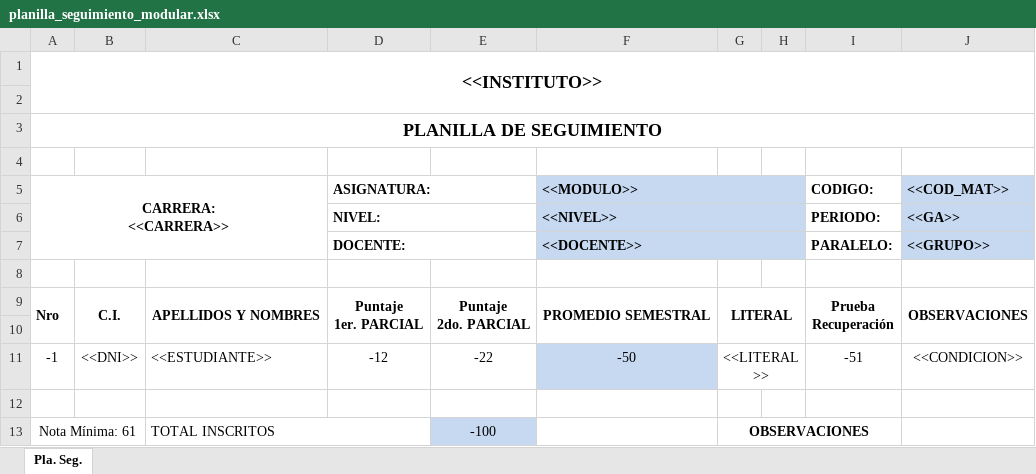
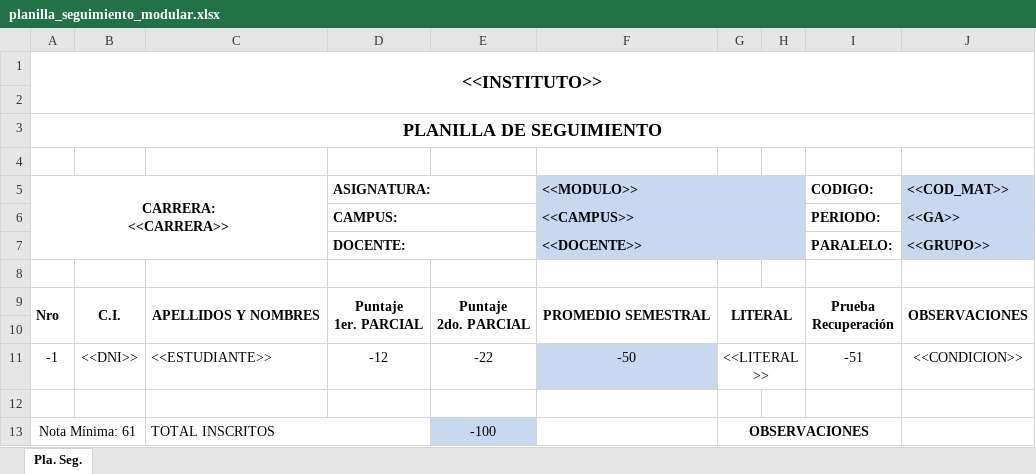
Before and after one commit to malbino/orion-ciac, an Excel workbook: web/resources/uploads/planilla_seguimiento_modular.xlsx, sheet Pla. Seg., drawn as a sheet; only a part is shown; values as stored, in another font and other column widths than the file's, no borders; the diff names each change by its address in the sheet, - before the commit and + after, or states it on an @@ line.

Commit message:
feat: Adecuacion Planilla Seguimiento

```diff
--- a/web/resources/uploads/planilla_seguimiento_modular.xlsx (sheet Pla. Seg.)
+++ b/web/resources/uploads/planilla_seguimiento_modular.xlsx (sheet Pla. Seg.)
-D6 (ASIGNATURA:): NIVEL:
+D6 (ASIGNATURA:): CAMPUS:
-F6 (<<MODULO>>): <<NIVEL>>
+F6 (<<MODULO>>): <<CAMPUS>>
```
Also changed, not shown: 6 other files.
